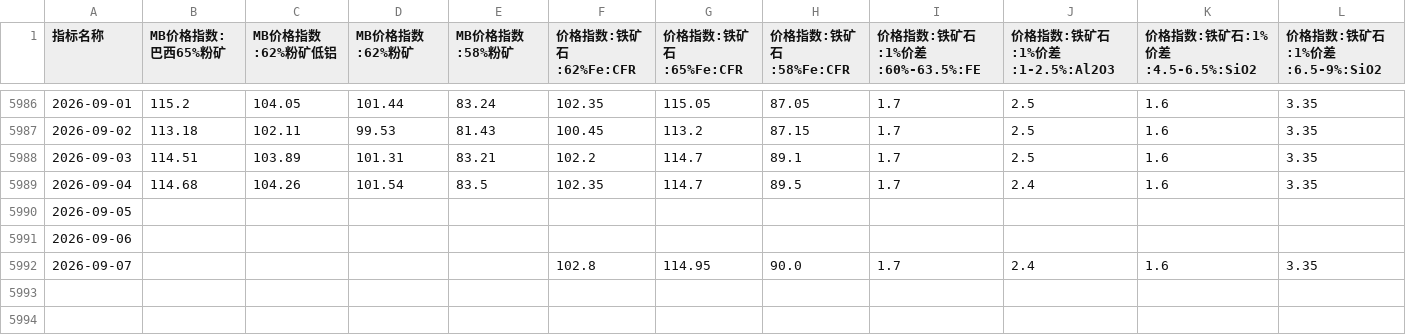
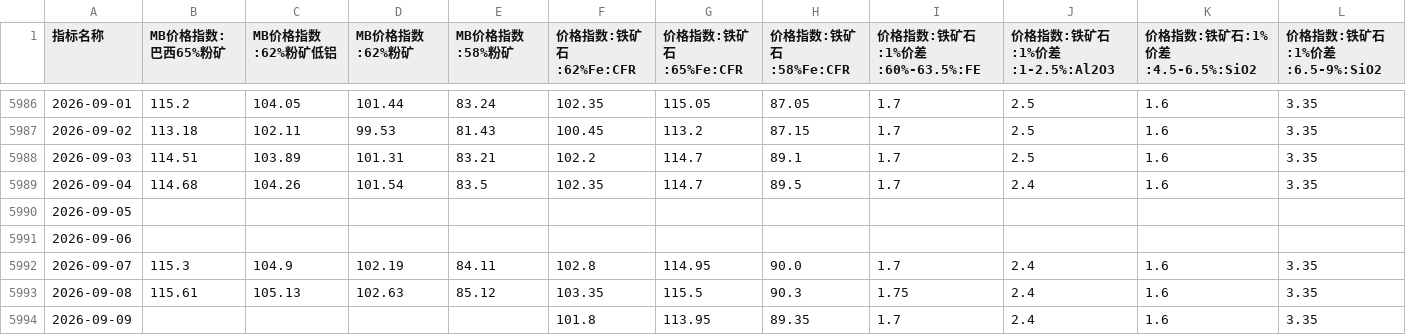
Before and after one commit to TonyTrearelease/iron-ore-report, a CSV file: Index_Wind.csv, drawn as a sheet; only a part is shown, gaps mark what is left out; rows hold the shown columns only; the diff names each change by its address in the sheet, - before the commit and + after, or states it on an @@ line.

```diff
--- a/Index_Wind.csv
+++ b/Index_Wind.csv
-B5992 (MB价格指数:巴西65%粉矿): (empty)
+B5992 (MB价格指数:巴西65%粉矿): 115.3
-C5992 (MB价格指数:62%粉矿低铝): (empty)
+C5992 (MB价格指数:62%粉矿低铝): 104.9
-D5992 (MB价格指数:62%粉矿): (empty)
+D5992 (MB价格指数:62%粉矿): 102.19
-E5992 (MB价格指数:58%粉矿): (empty)
+E5992 (MB价格指数:58%粉矿): 84.11
+row 5993: 2026-09-08 | 115.61 | 105.13 | 102.63 | 85.12 | 103.35 | 115.5 | 90.3 | 1.75 | 2.4 | 1.6 | 3.35
+row 5994: 2026-09-09 |  |  |  |  | 101.8 | 113.95 | 89.35 | 1.7 | 2.4 | 1.6 | 3.35
```
Also changed, not shown: Price_MS.csv, SGX_I.csv, 22 other files.
